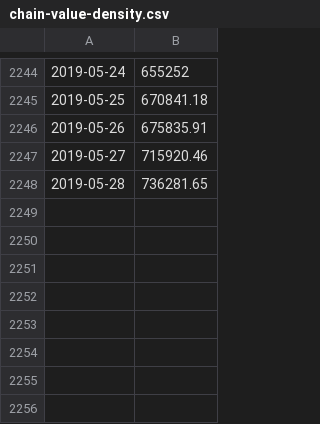
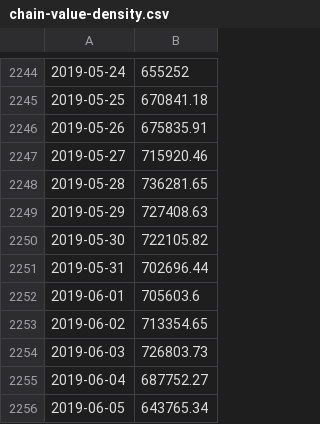
Before and after one commit to sahilnanda1995/CryptoAITrader, a CSV file: 1_day_ML_TX/chain-value-density.csv, drawn as a sheet; only a part is shown, gaps mark what is left out.

```diff
--- a/1_day_ML_TX/chain-value-density.csv
+++ b/1_day_ML_TX/chain-value-density.csv
@@ -2248 +2248,9 @@
 2019-05-28,736281.65
+2019-05-29,727408.63
+2019-05-30,722105.82
+2019-05-31,702696.44
+2019-06-01,705603.6
+2019-06-02,713354.65
+2019-06-03,726803.73
+2019-06-04,687752.27
+2019-06-05,643765.34
```
Also changed, not shown: 1_day_ML_TX/block-height.csv, 1_day_ML_TX/market-cap.csv, 10 other files.
